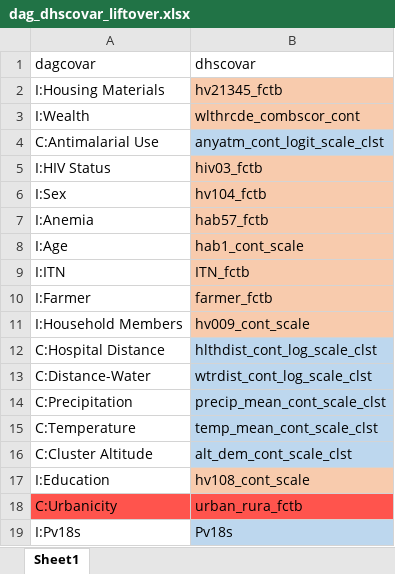
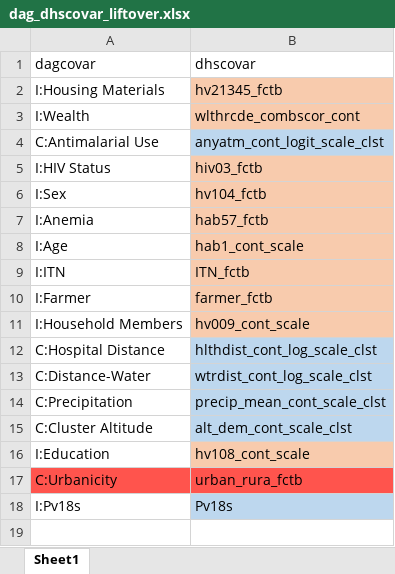
Before and after one commit to nickbrazeau/VivID_Epi, an Excel workbook: model_datamaps/dag_dhscovar_liftover.xlsx, sheet Sheet1, drawn as a sheet; values as stored, in another font and other column widths than the file's, no borders; the diff names each change by its address in the sheet, - before the commit and + after, or states it on an @@ line.

Commit message:
clean up old issues in covar and temperature

```diff
--- a/model_datamaps/dag_dhscovar_liftover.xlsx (sheet Sheet1)
+++ b/model_datamaps/dag_dhscovar_liftover.xlsx (sheet Sheet1)
-row 15: C:Temperature | temp_mean_cont_scale_clst
```
Also changed, not shown: 1 other file.
